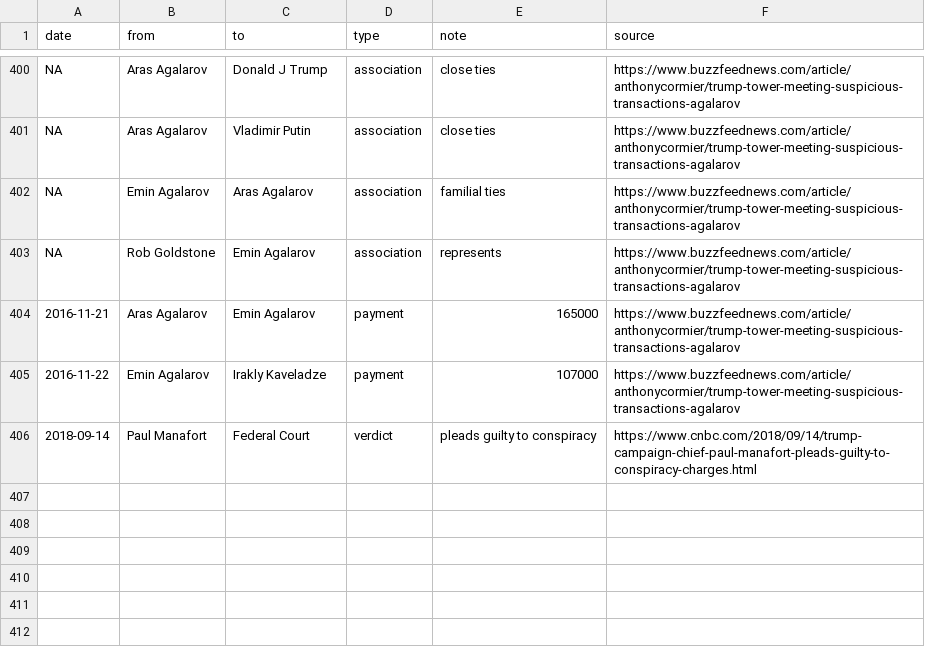
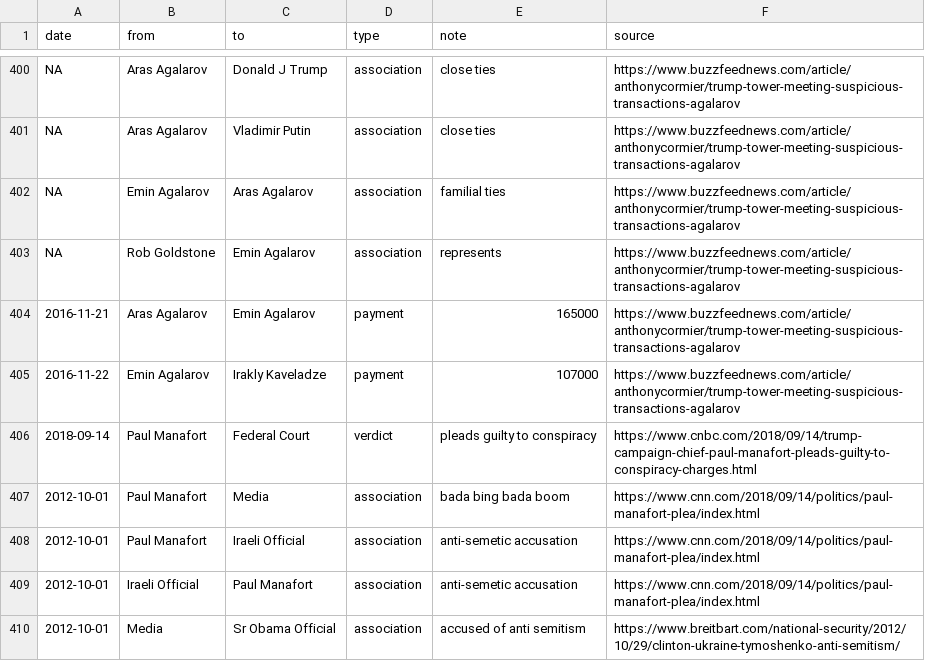
Before and after one commit to schnee/tangled, a CSV file: data/tangled.csv, drawn as a sheet; only a part is shown, gaps mark what is left out; the diff names each change by its address in the sheet, - before the commit and + after, or states it on an @@ line.

```diff
--- a/data/tangled.csv
+++ b/data/tangled.csv
+row 407: 2012-10-01 | Paul Manafort | Media | association | bada bing bada boom | https://www.cnn.com/2018/09/14/politics/paul-manafort-plea/index.html
+row 408: 2012-10-01 | Paul Manafort | Iraeli Official | association | anti-semetic accusation | https://www.cnn.com/2018/09/14/politics/paul-manafort-plea/index.html
+row 409: 2012-10-01 | Iraeli Official | Paul Manafort | association | anti-semetic accusation | https://www.cnn.com/2018/09/14/politics/paul-manafort-plea/index.html
+row 410: 2012-10-01 | Media | Sr Obama Official | association | accused of anti semitism | https://www.breitbart.com/national-security/2012/10/29/clinton-ukraine-tymoshenko-anti-semitism/
```
Also changed, not shown: 3 other files.
